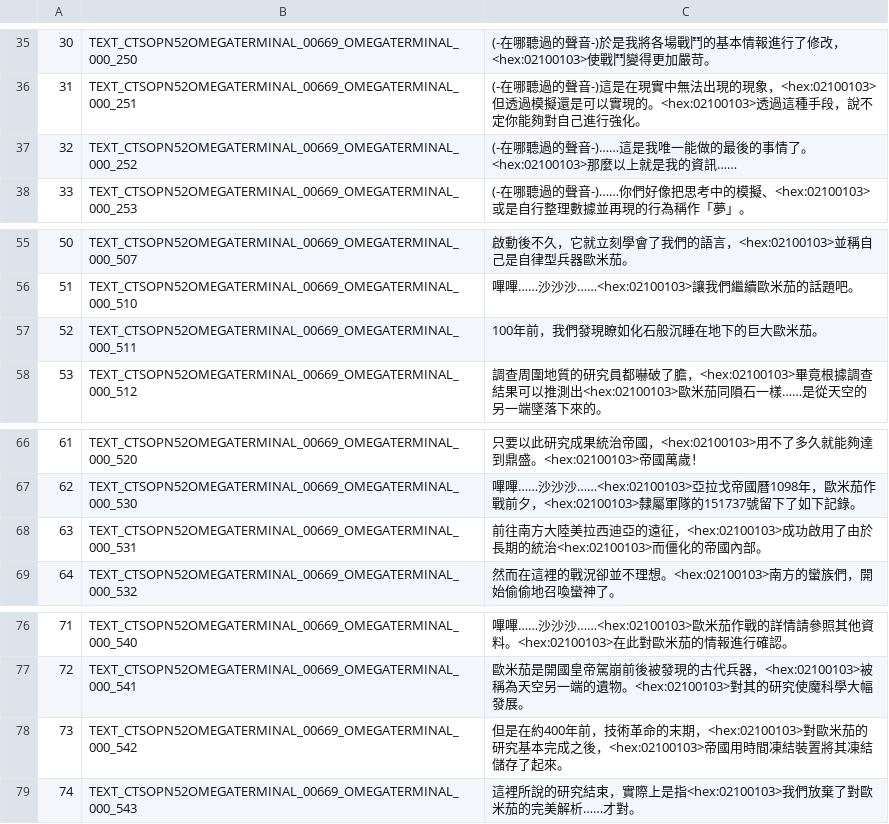
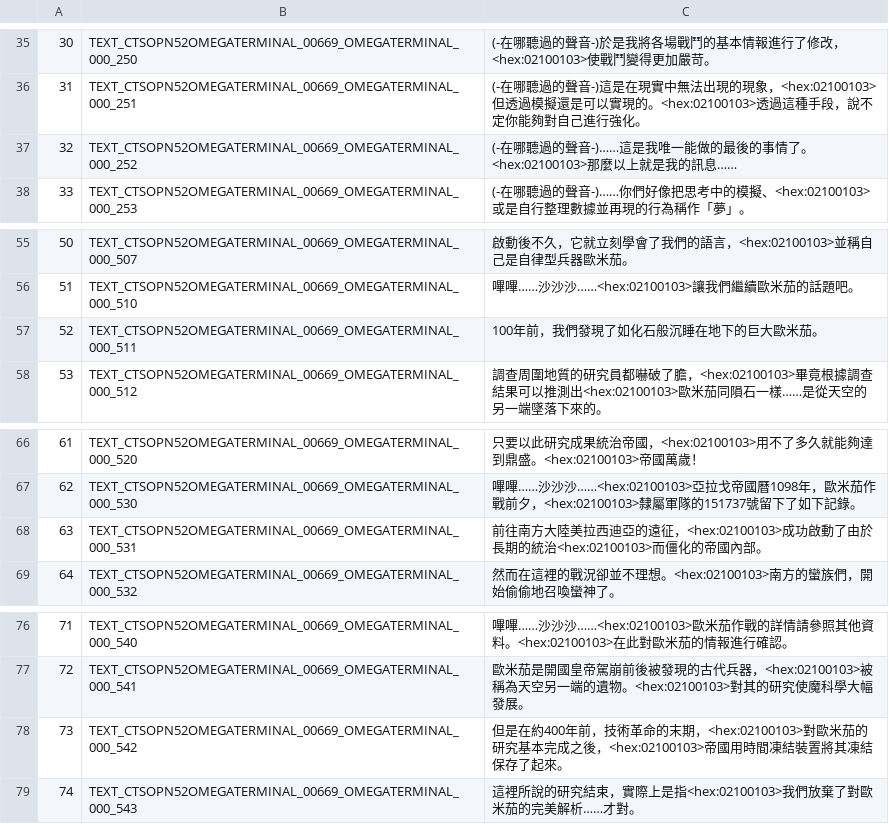
Before and after one commit to KazeMai/FFXIVChnTextPatch-TWice, a CSV file: resource/rawexd/custom/006/CtsOpn52OmegaTerminal_00669.csv, drawn as a sheet; only a part is shown, gaps mark what is left out; the diff names each change by its address in the sheet, - before the commit and + after, or states it on an @@ line.

Commit message:
fix: CtsOpn52OmegaTerminal_00669多處用詞修正

```diff
--- a/resource/rawexd/custom/006/CtsOpn52OmegaTerminal_00669.csv
+++ b/resource/rawexd/custom/006/CtsOpn52OmegaTerminal_00669.csv
-C37: …就是我的資訊……
+C37: …就是我的訊息……
-C57: 100年前，我們發現瞭如化石般沉睡在地下的巨大歐米茄。
+C57: 100年前，我們發現了如化石般沉睡在地下的巨大歐米茄。
-C68: …<hex:02100103>成功啟用了由於長…
+C68: …<hex:02100103>成功啟動了由於長…
-C78: …將其凍結儲存了起來…
+C78: …將其凍結保存了起來…
```
